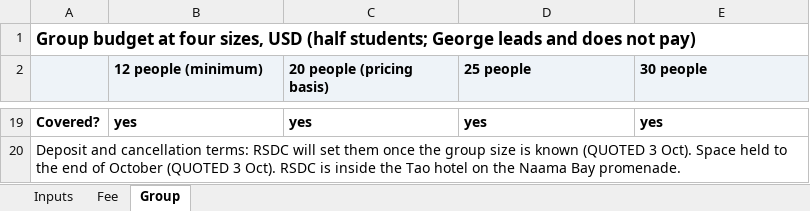
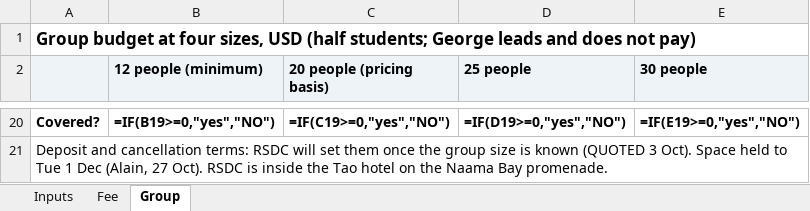
Before and after one commit to GeorgeJeffreys/George-Jeffreys, an Excel workbook: december-plan/pricing/sharm_group_budget.xlsx, sheet Group, drawn as a sheet; only a part is shown, gaps mark what is left out; values as stored, in another font and other column widths than the file's, no borders; formulas without a stored value are shown as written; addresses are those after the commit; the diff covers the shown part only; the diff names each change by its address in the sheet, - before the commit and + after, or states it on an @@ line.

```diff
--- a/december-plan/pricing/sharm_group_budget.xlsx (sheet Group)
+++ b/december-plan/pricing/sharm_group_budget.xlsx (sheet Group)
-B20 (12 people (minimum)): yes
+B20 (12 people (minimum)): =IF(B19>=0,"yes","NO")
-C20 (20 people (pricing basis)): yes
+C20 (20 people (pricing basis)): =IF(C19>=0,"yes","NO")
-D20 (25 people): yes
+D20 (25 people): =IF(D19>=0,"yes","NO")
-E20 (30 people): yes
+E20 (30 people): =IF(E19>=0,"yes","NO")
-A21: …held to the end of October (QUOTED 3 Oct). RSDC…
+A21: …held to Tue 1 Dec (Alain, 27 Oct). RSDC…
```
Also changed, not shown: 1 added row and 60 edited cells elsewhere in this sheet, sheet Fee, sheet Inputs, 4 other files.
